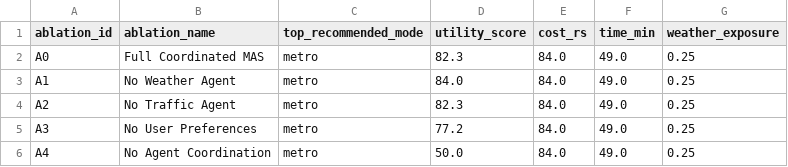
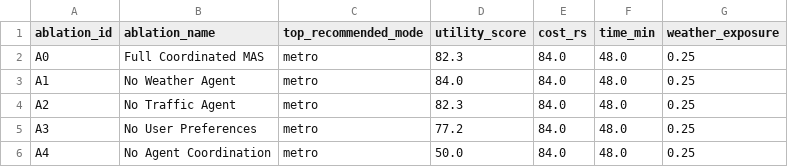
Before and after one commit to Harsha-Hegde-2005/Unified-Comparison-and-Personalized-Travel-Guide, a CSV file: research/experiments/results/ablation_study_results.csv, drawn as a sheet.

```diff
--- a/research/experiments/results/ablation_study_results.csv
+++ b/research/experiments/results/ablation_study_results.csv
@@ -1,6 +1,6 @@
 ablation_id,ablation_name,top_recommended_mode,utility_score,cost_rs,time_min,weather_exposure
-A0,Full Coordinated MAS,metro,82.3,84.0,49.0,0.25
-A1,No Weather Agent,metro,84.0,84.0,49.0,0.25
-A2,No Traffic Agent,metro,82.3,84.0,49.0,0.25
-A3,No User Preferences,metro,77.2,84.0,49.0,0.25
-A4,No Agent Coordination,metro,50.0,84.0,49.0,0.25
+A0,Full Coordinated MAS,metro,82.3,84.0,48.0,0.25
+A1,No Weather Agent,metro,84.0,84.0,48.0,0.25
+A2,No Traffic Agent,metro,82.3,84.0,48.0,0.25
+A3,No User Preferences,metro,77.2,84.0,48.0,0.25
+A4,No Agent Coordination,metro,50.0,84.0,48.0,0.25
```
Also changed, not shown: research/experiments/results/baselines_comparison.csv, research/experiments/results/benchmark_corridors_results.csv, 35 other files.
